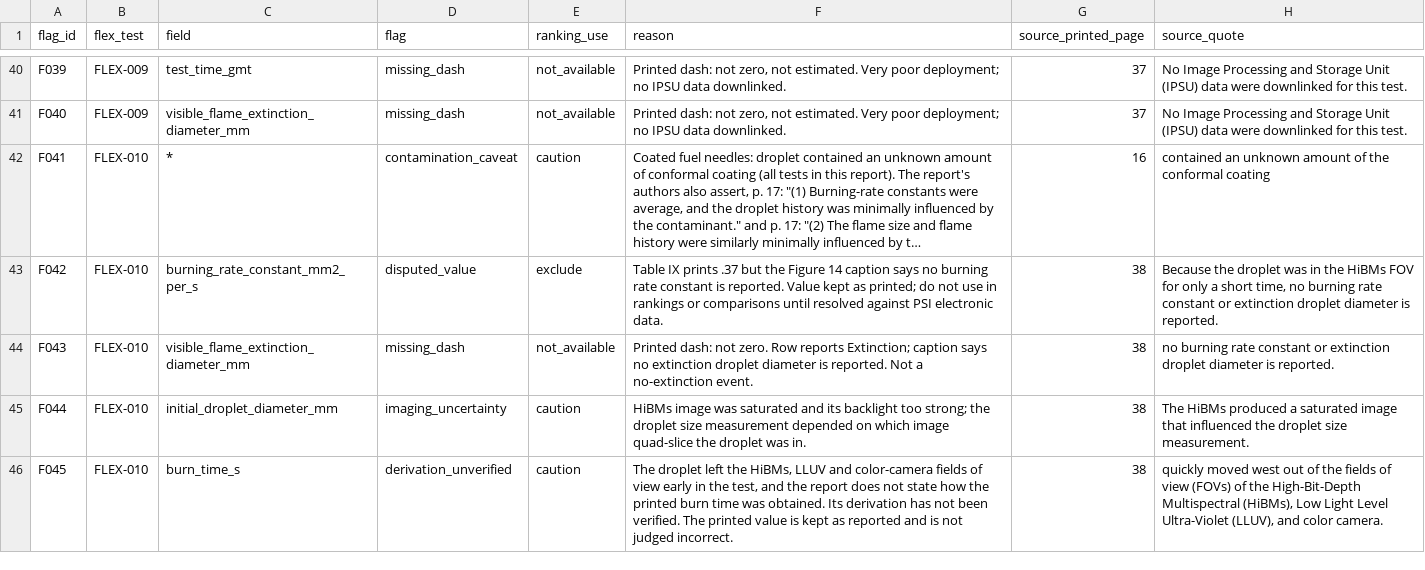
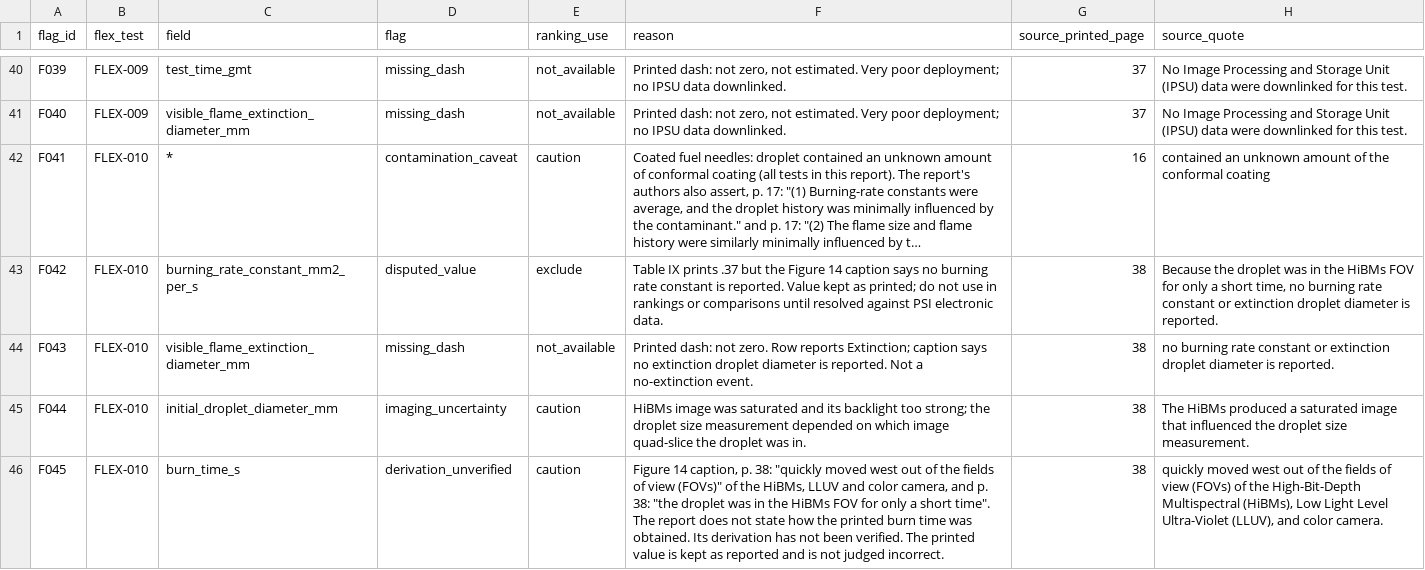
Before and after one commit to AlphaCenturian3/FLAMEGUARD-FINAL, a CSV file: data/curated/interpretations/quality/flex_tp2015216046_table_ix_001_010.flags.csv, drawn as a sheet; only a part is shown, gaps mark what is left out; long unchanged cells end in ….

Commit message:
data: F045 wording uses the Figure 14 caption text (Member 5 Q3 note)
Replace 'early in the test' with the caption's own words, quoted from
printed p. 38: 'quickly moved west out of the fields of view (FOVs)' and
'the droplet was in the HiBMs FOV for only a short time'. F045 stays a
caution; the printed 13.6 s is unchanged and not judged incorrect.
Flags manifest sha256 updated; measured CSV byte-identical.

```diff
--- a/data/curated/interpretations/quality/flex_tp2015216046_table_ix_001_010.flags.csv
+++ b/data/curated/interpretations/quality/flex_tp2015216046_table_ix_001_010.flags.csv
@@ -45,2 +45,2 @@ F043,FLEX-010,visible_flame_extinction_diameter_mm,missing_dash,not_available,Pr
 F044,FLEX-010,initial_droplet_diameter_mm,imaging_uncertainty,caution,HiBMs image was saturated and its backlight too strong; the droplet size measurement depended on which image quad-slice the droplet was in.,38,The HiBMs produced a saturated image that influenced the droplet size measurement.
-F045,FLEX-010,burn_time_s,derivation_unverified,caution,"The droplet left the HiBMs, LLUV and color-camera fields of view early in the test, and the report does not state how the printed burn time was obtained. Its derivation has not been verified. The printed value is kept as reported and is not judged incorrect.",38,"quickly moved west out of the fields of view (FOVs) of the High-Bit-Depth Multispectral (HiBMs), Low Light Level Ultra-Violet (LLUV), and color camera."
+F045,FLEX-010,burn_time_s,derivation_unverified,caution,"Figure 14 caption, p. 38: ""quickly moved west out of the fields of view (FOVs)"" of the HiBMs, LLUV and color camera, and p. 38: ""the droplet was in the HiBMs FOV for only a short time"". The report does not state how the printed burn time was obtained. Its derivation has not been verified. The printed value is kept as reported and is not judged incorrect.",38,"quickly moved west out of the fields of view (FOVs) of the High-Bit-Depth Multispectral (HiBMs), Low Light Level Ultra-Violet (LLUV), and color camera."
```
Also changed, not shown: 2 other files.
